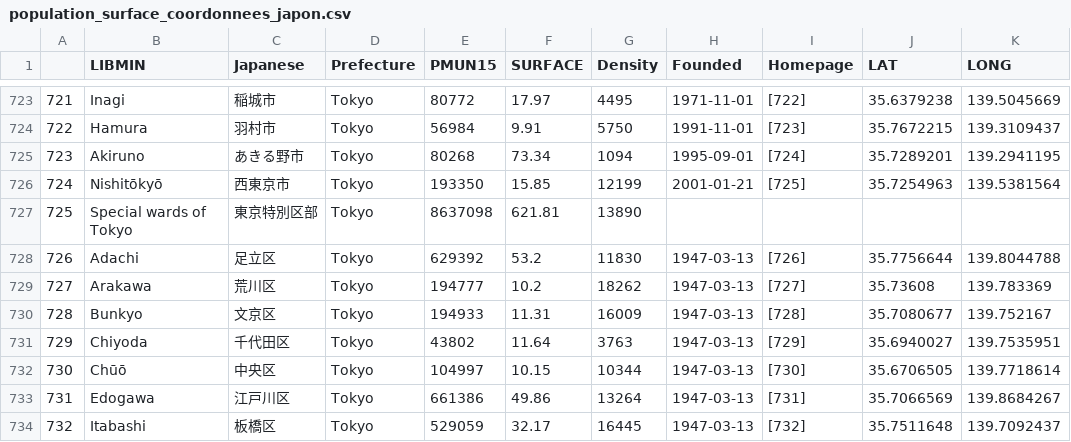
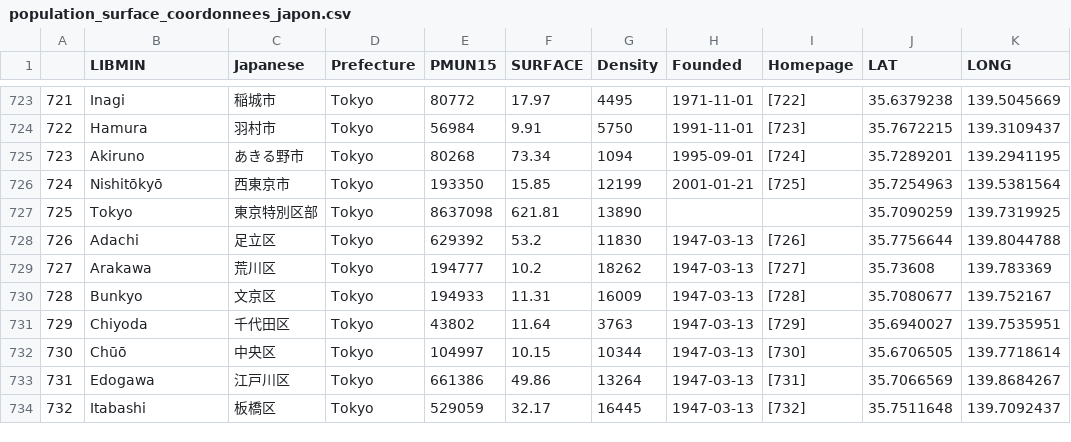
Before and after one commit to ykacer/CES_Data_Scientist_2016, a CSV file: 25_projet_data_scientist/data/Japon/population_surface_coordonnees_japon.csv, drawn as a sheet; only a part is shown, gaps mark what is left out.

Commit message:
update long,lat data

```diff
--- a/25_projet_data_scientist/data/Japon/population_surface_coordonnees_japon.csv
+++ b/25_projet_data_scientist/data/Japon/population_surface_coordonnees_japon.csv
@@ -726,3 +726,3 @@
 724,Nishitōkyō ,西東京市 ,Tokyo ,193350 ,15.85,12199 ,2001-01-21 ,[725],35.7254963,139.5381564
-725,Special wards of Tokyo ,東京特別区部 ,Tokyo ,8637098 ,621.81,13890 ,,,,
+725,Tokyo ,東京特別区部 ,Tokyo ,8637098 ,621.81,13890 ,,,35.7090259,139.7319925
 726,Adachi ,足立区 ,Tokyo ,629392 ,53.2,11830 ,1947-03-13 ,[726],35.7756644,139.8044788
```
